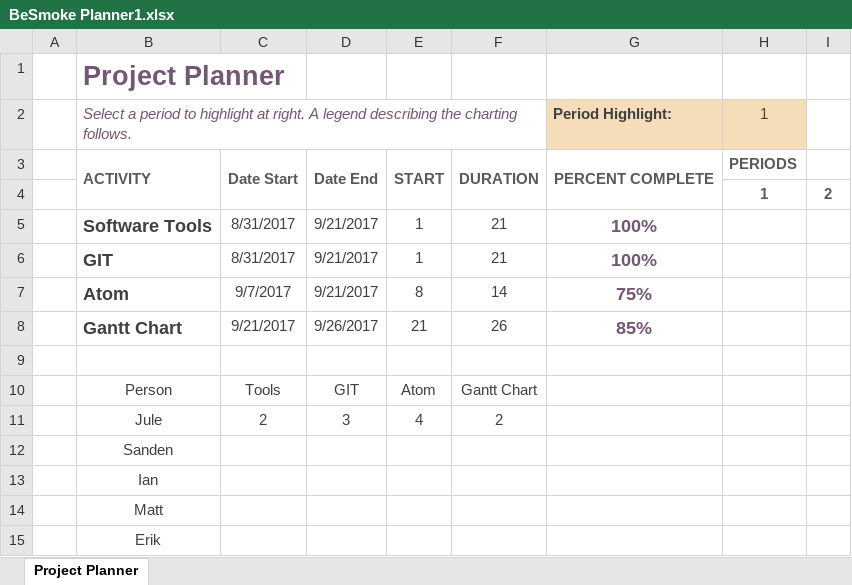
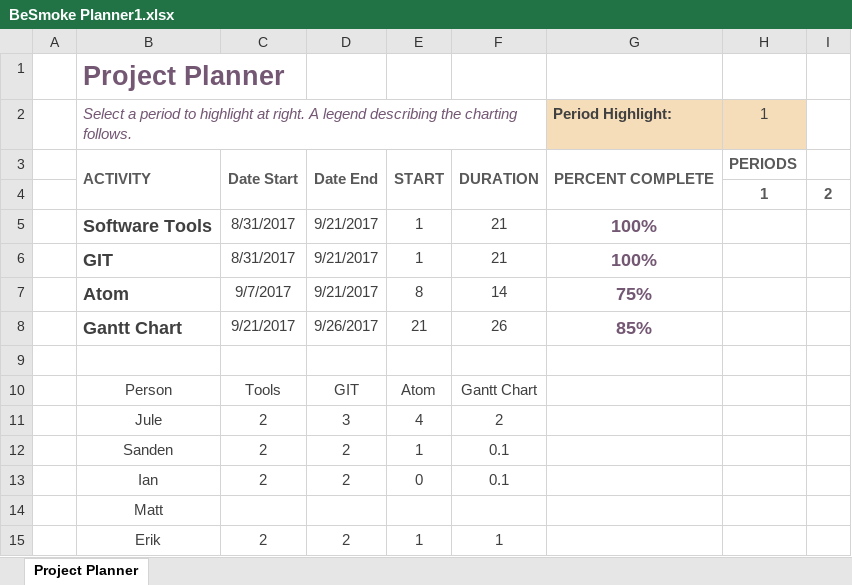
Before and after one commit to IanJedd/besmoke, an Excel workbook: BeSmoke Planner1.xlsx, sheet Project Planner, drawn as a sheet; only a part is shown; values as stored, in another font and other column widths than the file's, no borders; conditional formats and table styles not drawn; the diff names each change by its address in the sheet, - before the commit and + after, or states it on an @@ line.

```diff
--- a/BeSmoke Planner1.xlsx (sheet Project Planner)
+++ b/BeSmoke Planner1.xlsx (sheet Project Planner)
-C12:C13: (empty)
+C12:C13: 2
-D12:D13: (empty)
+D12:D13: 2
-E12: (empty)
+E12: 1
-F12:F13: (empty)
+F12:F13: 0.1
-E13: (empty)
+E13: 0
-C15: (empty)
+C15: 2
-D15: (empty)
+D15: 2
-E15: (empty)
+E15: 1
-F15: (empty)
+F15: 1
```
Also changed, not shown: 1 other file.
